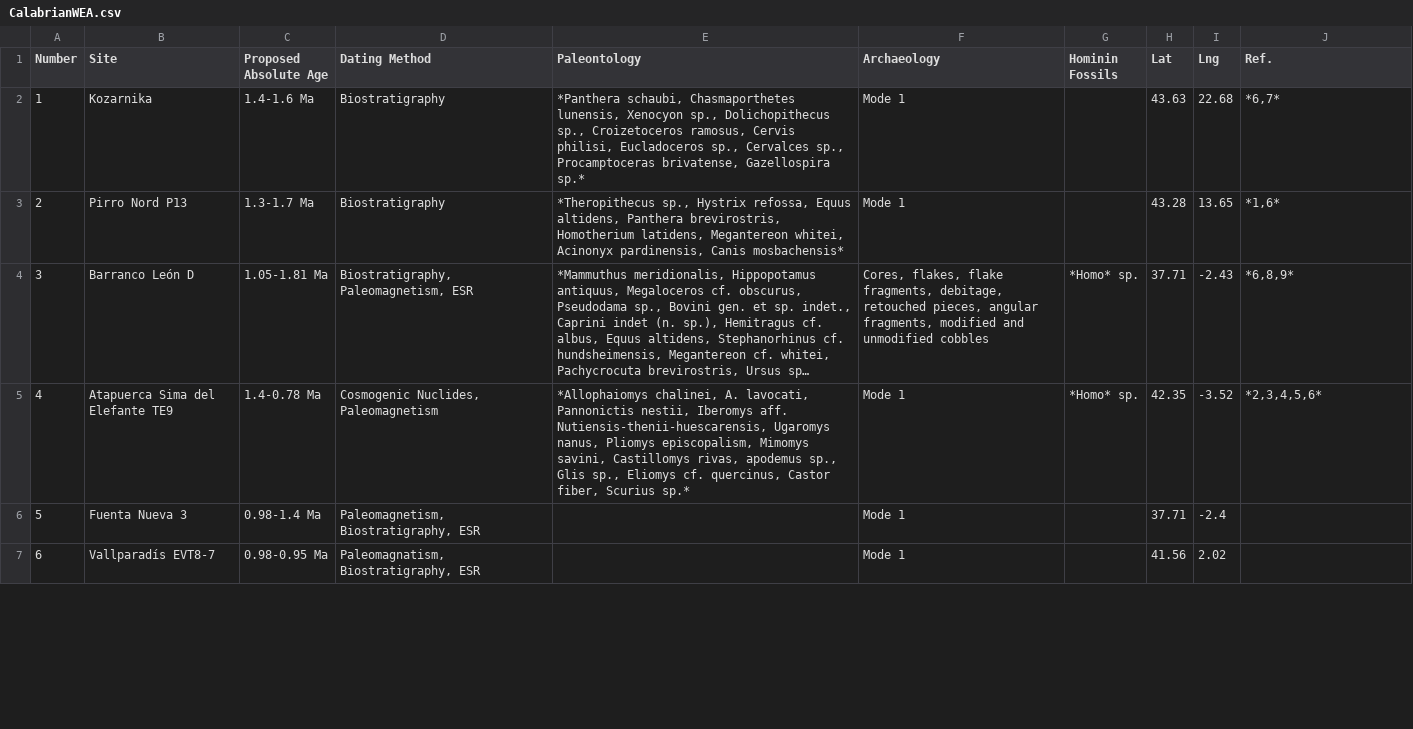
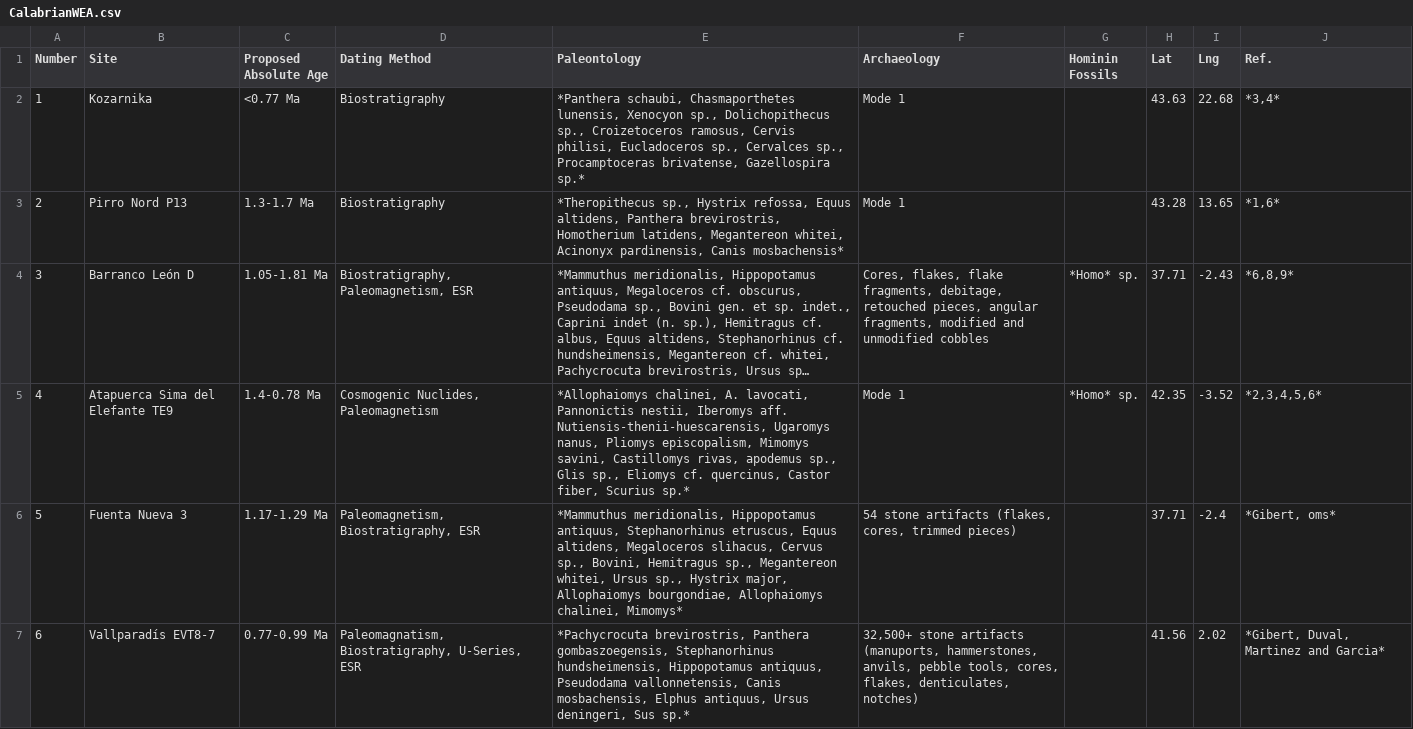
Before and after one commit to cusisom/SiteMaps, a CSV file: CalabrianWEA.csv, drawn as a sheet; only a part is shown; long unchanged cells end in …; the diff covers the shown part only.

```diff
--- a/CalabrianWEA.csv
+++ b/CalabrianWEA.csv
@@ -1,3 +1,3 @@
 Number,Site,Proposed Absolute Age,Dating Method,Paleontology,Archaeology,Hominin Fossils,Lat,Lng,Ref.
-1,Kozarnika,1.4-1.6 Ma,Biostratigraphy,"*Panthera schaubi, Chasmaporthetes lunensis, Xenocyon sp., Dolichopithecus sp., Croizetoceros ramosus, Cervis philisi, Eucladoceros sp., Cervalces sp., Procamptoceras brivatense, Gazellospira sp.*",Mode 1,,43.63,22.68,"*6,7*"
+1,Kozarnika,<0.77 Ma,Biostratigraphy,"*Panthera schaubi, Chasmaporthetes lunensis, Xenocyon sp., Dolichopithecus sp., Croizetoceros ramosus, Cervis philisi, Eucladoceros sp., Cervalces sp., Procamptoceras brivatense, Gazellospira sp.*",Mode 1,,43.63,22.68,"*3,4*"
 2,Pirro Nord P13,1.3-1.7 Ma,Biostratigraphy,"*Theropithecus sp., Hystrix refossa, Equus altidens, Panthera brevirostris, Homotherium latidens, Megantereon whitei, Acinonyx pardinensis, Canis mosbachensis*",Mode 1,,43.28,13.65,"*1,6*"
@@ -5,3 +5,3 @@
 4,Atapuerca Sima del Elefante TE9,1.4-0.78 Ma,"Cosmogenic Nuclides, Paleomagnetism","*Allophaiomys chalinei, A. lavocati, Pannonictis nestii, Iberomys aff. Nutiensis-thenii-huescarensis, Ugaromys nanus, Pliomys episcopalism, Mimomys savini, Castillomys rivas, apodemus sp., Glis sp., Eliomys cf. quercinus, Castor fiber, Scurius sp.*",Mode 1,*Homo* sp.,42.35,-3.52,"*2,3,4,5,6*"
-5,Fuenta Nueva 3,0.98-1.4 Ma,"Paleomagnetism, Biostratigraphy, ESR",,Mode 1,,37.71,-2.4,
-6,Vallparadís EVT8-7,0.98-0.95 Ma,"Paleomagnatism, Biostratigraphy, ESR",,Mode 1,,41.56,2.02,
+5,Fuenta Nueva 3,1.17-1.29 Ma,"Paleomagnetism, Biostratigraphy, ESR","*Mammuthus meridionalis, Hippopotamus antiquus, Stephanorhinus etruscus, Equus altidens, Megaloceros slihacus, Cervus sp., Bovini, Hemitragus sp., Megantereon whitei, Ursus sp., Hystrix major, Allophaiomys bourgondiae, Allophaiomys chalinei, Mimomys*","54 stone artifacts (flakes, cores, trimmed pieces)",,37.71,-2.4,"*Gibert, oms*"
+6,Vallparadís EVT8-7,0.77-0.99 Ma,"Paleomagnatism, Biostratigraphy, U-Series, ESR","*Pachycrocuta brevirostris, Panthera gombaszoegensis, Stephanorhinus hundsheimensis, Hippopotamus antiquus, Pseudodama vallonnetensis, Canis mosbachensis, Elphus antiquus, Ursus deningeri, Sus sp.*","32,500+ stone artifacts (manuports, hammerstones, anvils, pebble tools, cores, flakes, denticulates, notches)",,41.56,2.02,"*Gibert, Duval, Martinez and Garcia*"
```
Also changed, not shown: 18 edited cells elsewhere in this file, 8 other files.
